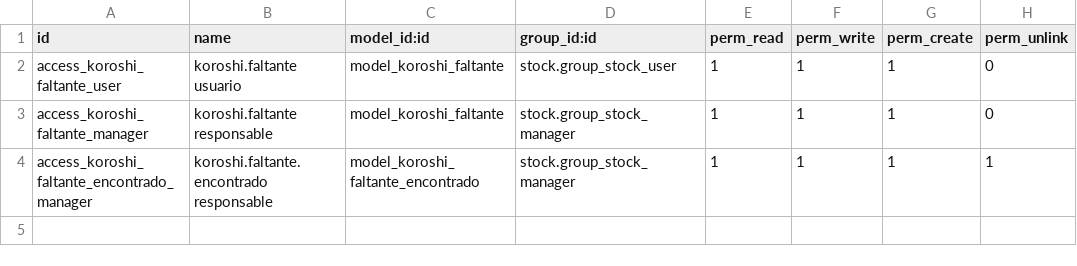
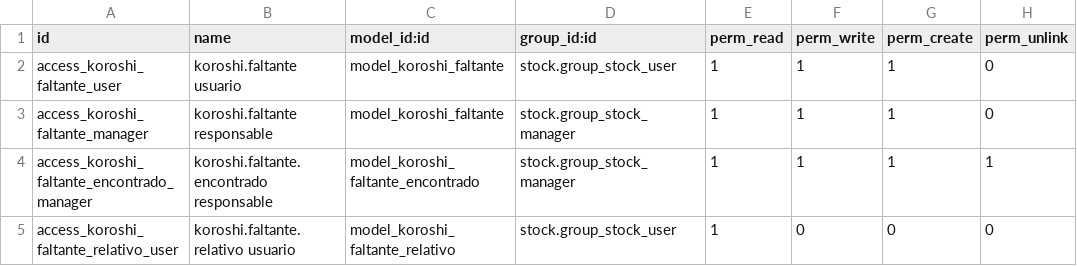
Before and after one commit to IsaacAndreu/OleadasKoroshi, a CSV file: odoo/modulos/koroshi_faltantes/security/ir.model.access.csv, drawn as a sheet.

```diff
--- a/odoo/modulos/koroshi_faltantes/security/ir.model.access.csv
+++ b/odoo/modulos/koroshi_faltantes/security/ir.model.access.csv
@@ -4 +4,2 @@ access_koroshi_faltante_manager,koroshi.faltante responsable,model_koroshi_falta
 access_koroshi_faltante_encontrado_manager,koroshi.faltante.encontrado responsable,model_koroshi_faltante_encontrado,stock.group_stock_manager,1,1,1,1
+access_koroshi_faltante_relativo_user,koroshi.faltante.relativo usuario,model_koroshi_faltante_relativo,stock.group_stock_user,1,0,0,0
```
Also changed, not shown: 8 other files.
